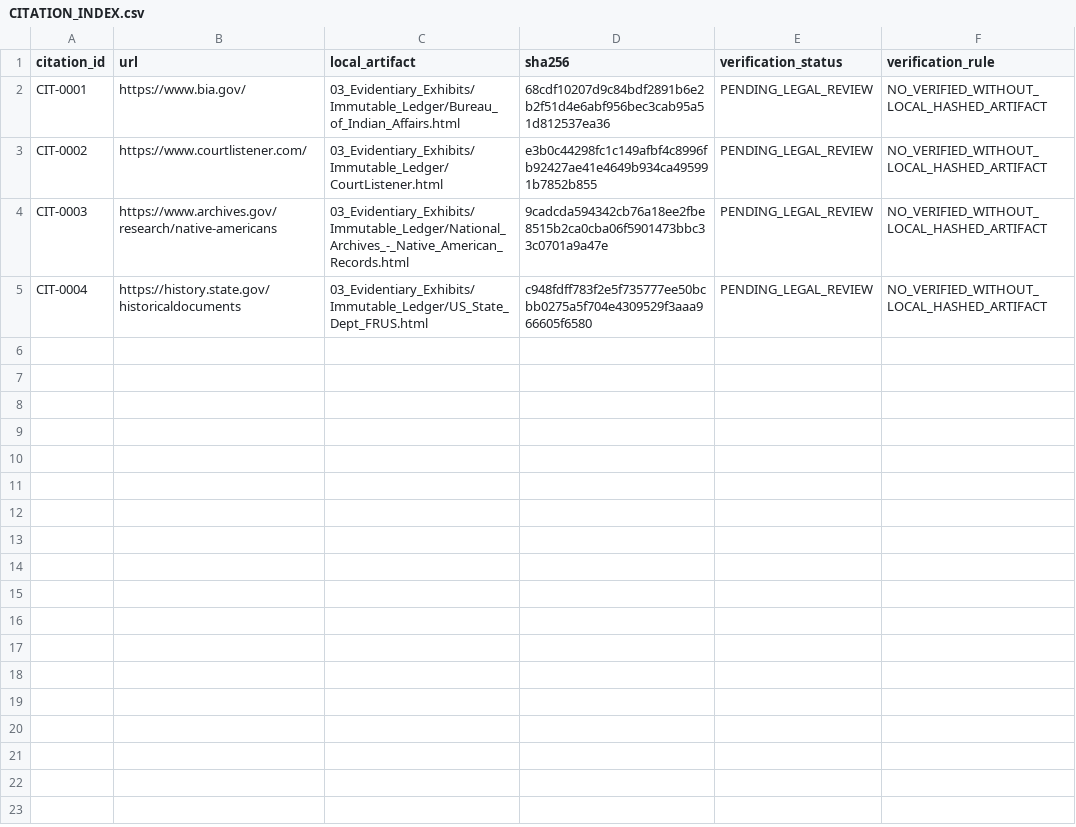
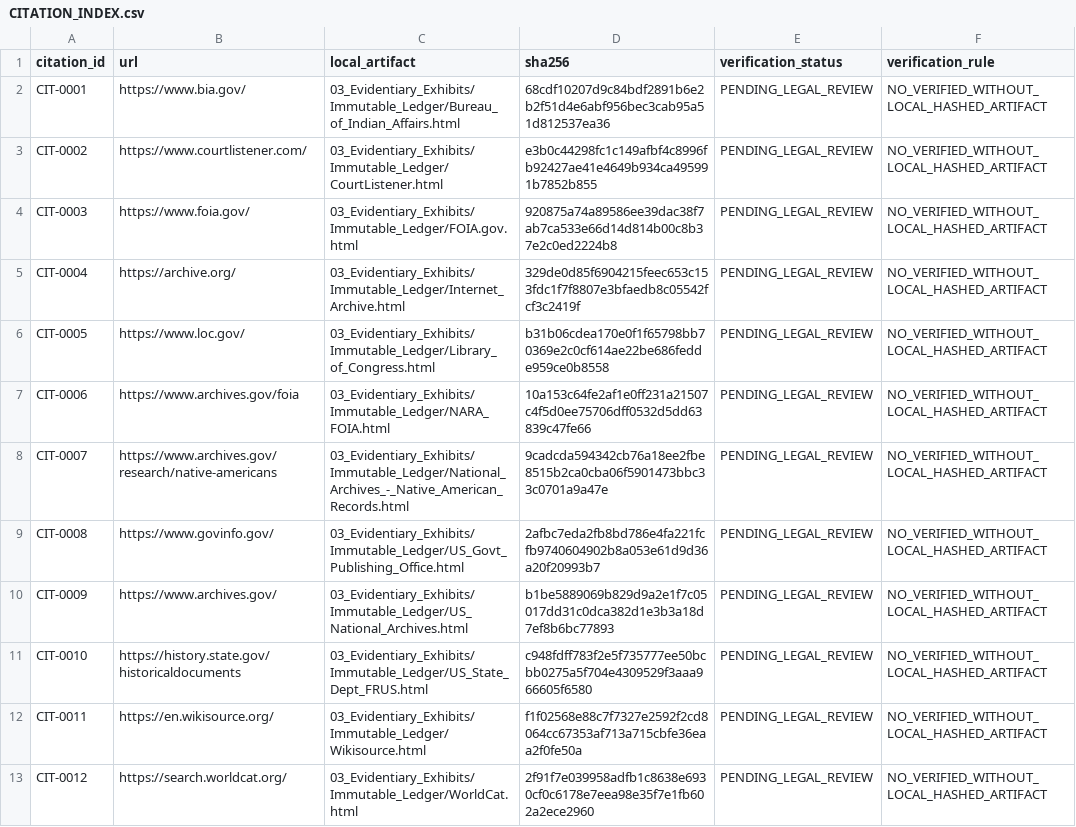
Before and after one commit to GlobalRestitutionAlliance/turtle-island-us-ut-skull-valley-band-of-goshute-indians-of--master-litigation, a CSV file: 03_Evidentiary_Exhibits/CITATION_INDEX.csv, drawn as a sheet.

Commit message:
Batch 2b: harvest expanded sources, citations, manifests

```diff
--- a/03_Evidentiary_Exhibits/CITATION_INDEX.csv
+++ b/03_Evidentiary_Exhibits/CITATION_INDEX.csv
@@ -3,3 +3,11 @@ CIT-0001,https://www.bia.gov/,03_Evidentiary_Exhibits/Immutable_Ledger/Bureau_of
 CIT-0002,https://www.courtlistener.com/,03_Evidentiary_Exhibits/Immutable_Ledger/CourtListener.html,e3b0c44298fc1c149afbf4c8996fb92427ae41e4649b934ca495991b7852b855,PENDING_LEGAL_REVIEW,NO_VERIFIED_WITHOUT_LOCAL_HASHED_ARTIFACT
-CIT-0003,https://www.archives.gov/research/native-americans,03_Evidentiary_Exhibits/Immutable_Ledger/National_Archives_-_Native_American_Records.html,9cadcda594342cb76a18ee2fbe8515b2ca0cba06f5901473bbc33c0701a9a47e,PENDING_LEGAL_REVIEW,NO_VERIFIED_WITHOUT_LOCAL_HASHED_ARTIFACT
-CIT-0004,https://history.state.gov/historicaldocuments,03_Evidentiary_Exhibits/Immutable_Ledger/US_State_Dept_FRUS.html,c948fdff783f2e5f735777ee50bcbb0275a5f704e4309529f3aaa966605f6580,PENDING_LEGAL_REVIEW,NO_VERIFIED_WITHOUT_LOCAL_HASHED_ARTIFACT
+CIT-0003,https://www.foia.gov/,03_Evidentiary_Exhibits/Immutable_Ledger/FOIA.gov.html,920875a74a89586ee39dac38f7ab7ca533e66d14d814b00c8b37e2c0ed2224b8,PENDING_LEGAL_REVIEW,NO_VERIFIED_WITHOUT_LOCAL_HASHED_ARTIFACT
+CIT-0004,https://archive.org/,03_Evidentiary_Exhibits/Immutable_Ledger/Internet_Archive.html,329de0d85f6904215feec653c153fdc1f7f8807e3bfaedb8c05542fcf3c2419f,PENDING_LEGAL_REVIEW,NO_VERIFIED_WITHOUT_LOCAL_HASHED_ARTIFACT
+CIT-0005,https://www.loc.gov/,03_Evidentiary_Exhibits/Immutable_Ledger/Library_of_Congress.html,b31b06cdea170e0f1f65798bb70369e2c0cf614ae22be686fedde959ce0b8558,PENDING_LEGAL_REVIEW,NO_VERIFIED_WITHOUT_LOCAL_HASHED_ARTIFACT
+CIT-0006,https://www.archives.gov/foia,03_Evidentiary_Exhibits/Immutable_Ledger/NARA_FOIA.html,10a153c64fe2af1e0ff231a21507c4f5d0ee75706dff0532d5dd63839c47fe66,PENDING_LEGAL_REVIEW,NO_VERIFIED_WITHOUT_LOCAL_HASHED_ARTIFACT
+CIT-0007,https://www.archives.gov/research/native-americans,03_Evidentiary_Exhibits/Immutable_Ledger/National_Archives_-_Native_American_Records.html,9cadcda594342cb76a18ee2fbe8515b2ca0cba06f5901473bbc33c0701a9a47e,PENDING_LEGAL_REVIEW,NO_VERIFIED_WITHOUT_LOCAL_HASHED_ARTIFACT
+CIT-0008,https://www.govinfo.gov/,03_Evidentiary_Exhibits/Immutable_Ledger/US_Govt_Publishing_Office.html,2afbc7eda2fb8bd786e4fa221fcfb9740604902b8a053e61d9d36a20f20993b7,PENDING_LEGAL_REVIEW,NO_VERIFIED_WITHOUT_LOCAL_HASHED_ARTIFACT
+CIT-0009,https://www.archives.gov/,03_Evidentiary_Exhibits/Immutable_Ledger/US_National_Archives.html,b1be5889069b829d9a2e1f7c05017dd31c0dca382d1e3b3a18d7ef8b6bc77893,PENDING_LEGAL_REVIEW,NO_VERIFIED_WITHOUT_LOCAL_HASHED_ARTIFACT
+CIT-0010,https://history.state.gov/historicaldocuments,03_Evidentiary_Exhibits/Immutable_Ledger/US_State_Dept_FRUS.html,c948fdff783f2e5f735777ee50bcbb0275a5f704e4309529f3aaa966605f6580,PENDING_LEGAL_REVIEW,NO_VERIFIED_WITHOUT_LOCAL_HASHED_ARTIFACT
+CIT-0011,https://en.wikisource.org/,03_Evidentiary_Exhibits/Immutable_Ledger/Wikisource.html,f1f02568e88c7f7327e2592f2cd8064cc67353af713a715cbfe36eaa2f0fe50a,PENDING_LEGAL_REVIEW,NO_VERIFIED_WITHOUT_LOCAL_HASHED_ARTIFACT
+CIT-0012,https://search.worldcat.org/,03_Evidentiary_Exhibits/Immutable_Ledger/WorldCat.html,2f91f7e039958adfb1c8638e6930cf0c6178e7eea98e35f7e1fb602a2ece2960,PENDING_LEGAL_REVIEW,NO_VERIFIED_WITHOUT_LOCAL_HASHED_ARTIFACT
```
Also changed, not shown: 32 other files.
